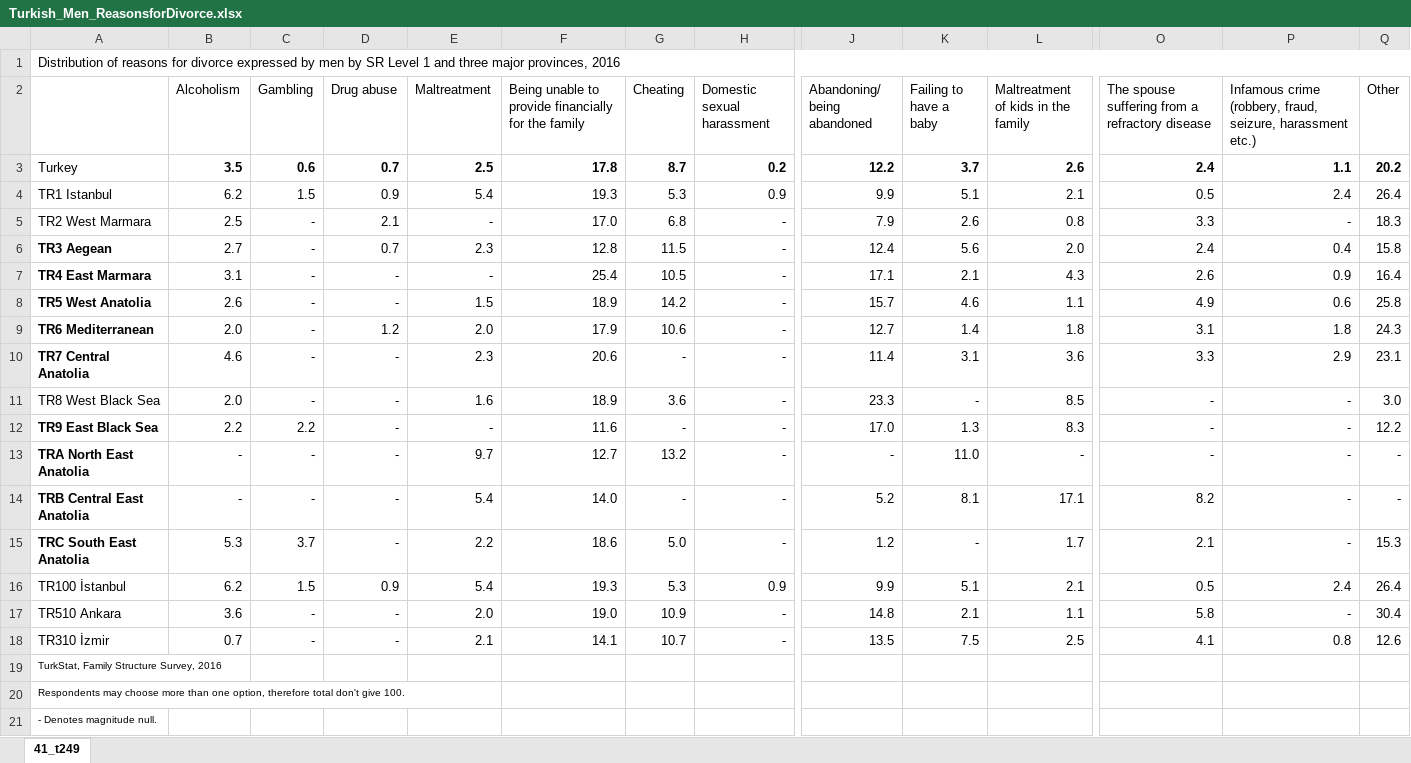
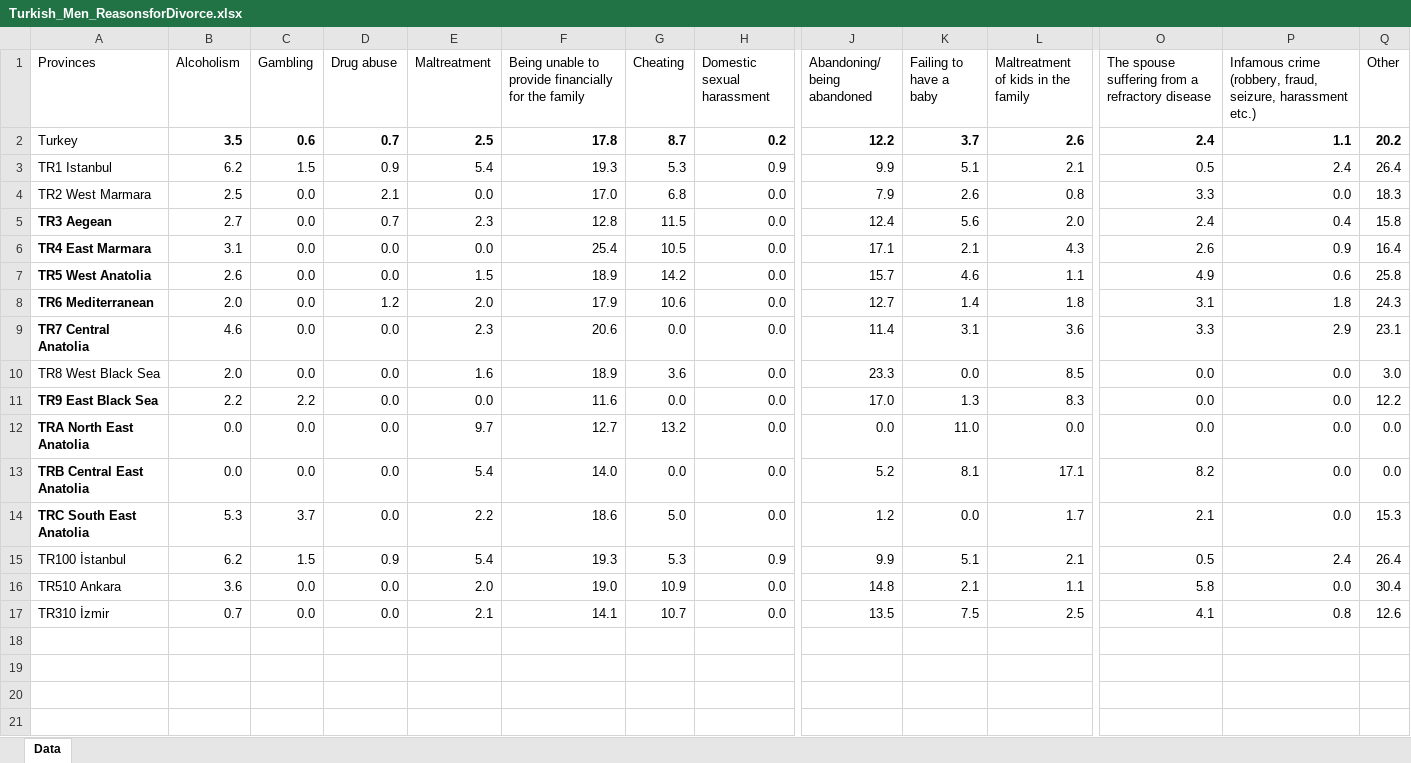
Before and after one commit to 4datawoman/Final_Project, an Excel workbook: Turkish_Men_ReasonsforDivorce.xlsx, sheet Data, drawn as a sheet; only a part is shown, gaps mark what is left out; values as stored, in another font and other column widths than the file's, no borders; removed rows and columns are numbered as before the commit, all else as after; rows hold the shown columns only; the diff names each change by its address in the sheet, - before the commit and + after, or states it on an @@ line.

Commit message:
turk men data scrub

```diff
--- a/Turkish_Men_ReasonsforDivorce.xlsx (sheet Data)
+++ b/Turkish_Men_ReasonsforDivorce.xlsx (sheet Data)
-sheet tab: 41_t249
+sheet tab: Data
-row 1: Distribution of reasons for divorce expressed by men by SR Level 1 and three major provinces, 2016
-A1: (empty)
+A1: Provinces
-C4:C10 (Gambling): -
+C4:C10 (Gambling): 0.0
-E4 (Maltreatment): -
+E4 (Maltreatment): 0.0
-H4:H14 (Domestic sexual harassment): -
+H4:H14 (Domestic sexual harassment): 0.0
-P4: -
+P4: 0.0
-D6:D7 (Drug abuse): -
+D6:D7 (Drug abuse): 0.0
-E6 (Maltreatment): -
+E6 (Maltreatment): 0.0
-D9:D14 (Drug abuse): -
+D9:D14 (Drug abuse): 0.0
-G9 (Cheating): -
+G9 (Cheating): 0.0
-K10 (Failing to have a baby): -
+K10 (Failing to have a baby): 0.0
-O10:O12: -
+O10:O12: 0.0
-P10:P14: -
+P10:P14: 0.0
-E11 (Maltreatment): -
+E11 (Maltreatment): 0.0
-G11 (Cheating): -
+G11 (Cheating): 0.0
-B12:B13 (Alcoholism): -
+B12:B13 (Alcoholism): 0.0
-C12:C13 (Gambling): -
+C12:C13 (Gambling): 0.0
-J12 (Abandoning/ being abandoned): -
+J12 (Abandoning/ being abandoned): 0.0
-L12: -
+L12: 0.0
-Q12:Q13 (Other): -
+Q12:Q13 (Other): 0.0
-G13 (Cheating): -
+G13 (Cheating): 0.0
-K14 (Failing to have a baby): -
+K14 (Failing to have a baby): 0.0
-C16:C17 (Gambling): -
+C16:C17 (Gambling): 0.0
-D16:D17 (Drug abuse): -
+D16:D17 (Drug abuse): 0.0
-H16:H17 (Domestic sexual harassment): -
+H16:H17 (Domestic sexual harassment): 0.0
-P16: -
+P16: 0.0
-row 19: TurkStat, Family Structure Survey, 2016
-row 20: Respondents may choose more than one option, therefore total don't give 100.
-row 21: - Denotes magnitude null.
```
